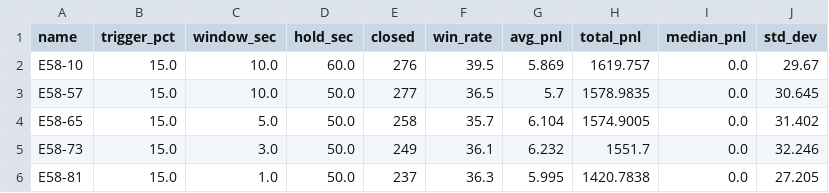
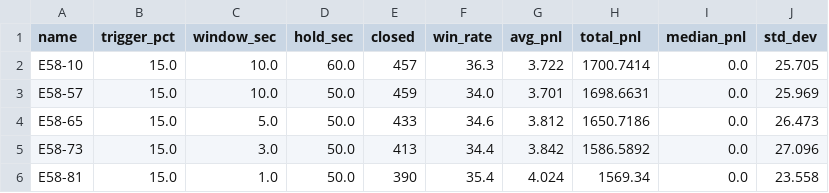
Before and after one commit to baderbalubaid/Averion, a CSV file: reports/TOP5_SCALPER_RARS_BOTS.csv, drawn as a sheet.

```diff
--- a/reports/TOP5_SCALPER_RARS_BOTS.csv
+++ b/reports/TOP5_SCALPER_RARS_BOTS.csv
@@ -1,6 +1,6 @@
 name,trigger_pct,window_sec,hold_sec,closed,win_rate,avg_pnl,total_pnl,median_pnl,std_dev
-E58-10,15.0,10.0,60.0,276,39.5,5.869,1619.757,0.0,29.67
-E58-57,15.0,10.0,50.0,277,36.5,5.7,1578.9835,0.0,30.645
-E58-65,15.0,5.0,50.0,258,35.7,6.104,1574.9005,0.0,31.402
-E58-73,15.0,3.0,50.0,249,36.1,6.232,1551.7,0.0,32.246
-E58-81,15.0,1.0,50.0,237,36.3,5.995,1420.7838,0.0,27.205
+E58-10,15.0,10.0,60.0,457,36.3,3.722,1700.7414,0.0,25.705
+E58-57,15.0,10.0,50.0,459,34.0,3.701,1698.6631,0.0,25.969
+E58-65,15.0,5.0,50.0,433,34.6,3.812,1650.7186,0.0,26.473
+E58-73,15.0,3.0,50.0,413,34.4,3.842,1586.5892,0.0,27.096
+E58-81,15.0,1.0,50.0,390,35.4,4.024,1569.34,0.0,23.558
```
Also changed, not shown: reports/TOP5_DCA_RARS_BOTS.csv, reports/TOP5_DCA_SCORE_BOTS.csv, 11 other files.
